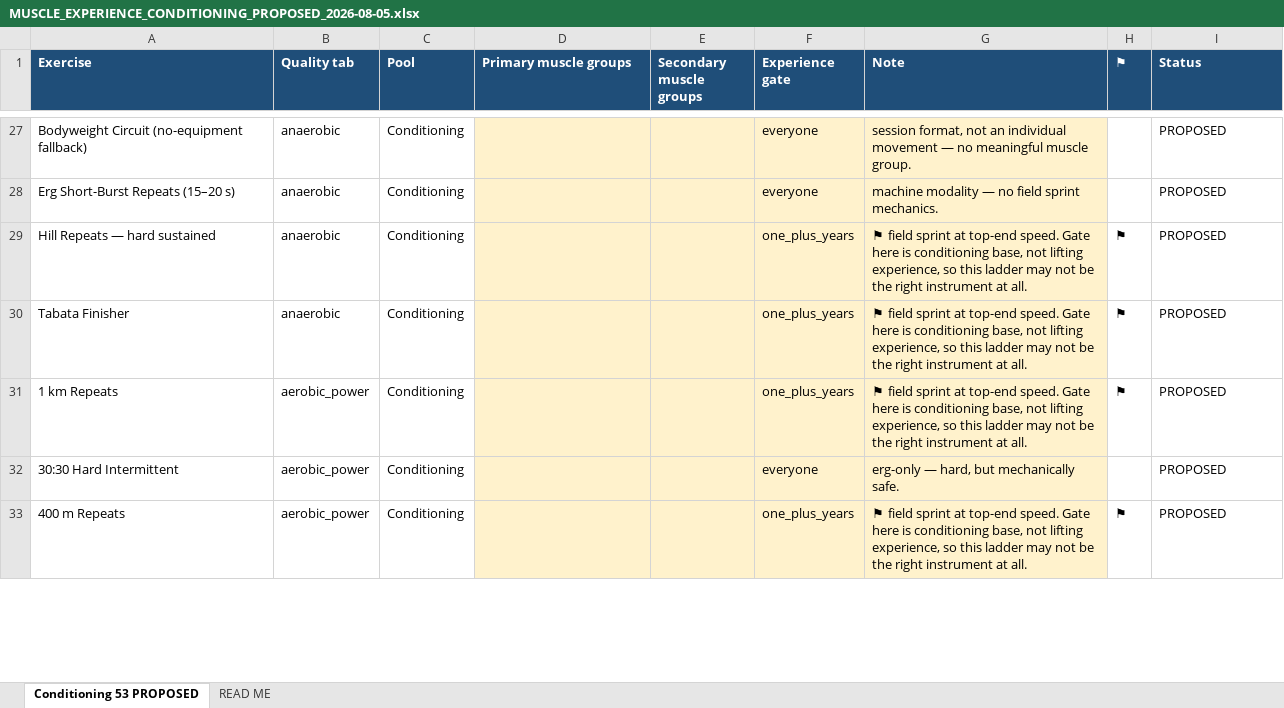
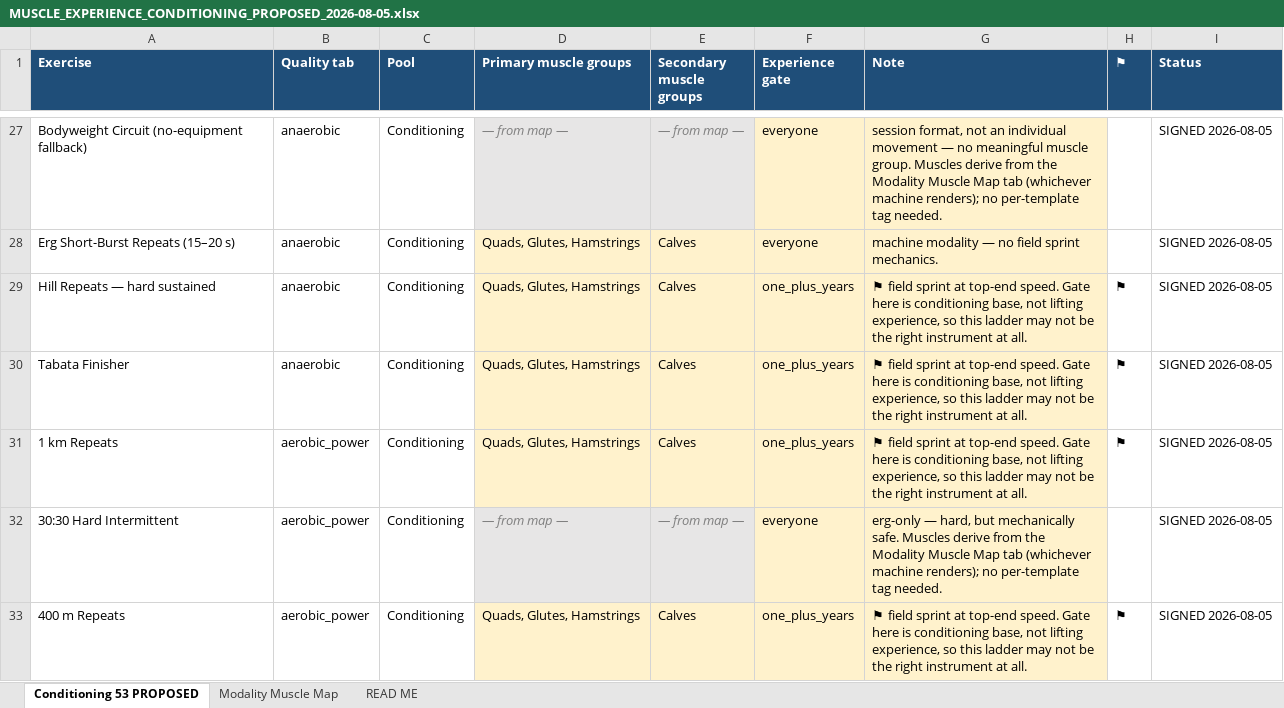
Before and after one commit to sg-screener/local-footy-athlete, an Excel workbook: docs/MUSCLE_EXPERIENCE_CONDITIONING_PROPOSED_2026-08-05.xlsx, sheet Conditioning 53 PROPOSED, drawn as a sheet; only a part is shown, gaps mark what is left out; values as stored, in another font and other column widths than the file's, no borders; the diff covers the shown part only; the diff names each change by its address in the sheet, - before the commit and + after, or states it on an @@ line.

```diff
--- a/docs/MUSCLE_EXPERIENCE_CONDITIONING_PROPOSED_2026-08-05.xlsx (sheet Conditioning 53 PROPOSED)
+++ b/docs/MUSCLE_EXPERIENCE_CONDITIONING_PROPOSED_2026-08-05.xlsx (sheet Conditioning 53 PROPOSED)
+sheet tab: Modality Muscle Map
-D27 (Primary muscle groups): (empty)
+D27 (Primary muscle groups): — from map —
-D27:E27 fill: #FFF2CC
+D27:E27 fill: #E7E6E6
-E27 (Secondary muscle groups): (empty)
+E27 (Secondary muscle groups): — from map —
-G27 (Note): …muscle group.
+G27 (Note): …muscle group. Muscles derive from the Modality Muscle Map tab (whichever machine renders); no per-template tag needed.
-I27:I33 (Status): PROPOSED
+I27:I33 (Status): SIGNED 2026-08-05
-D28:D31 (Primary muscle groups): (empty)
+D28:D31 (Primary muscle groups): Quads, Glutes, Hamstrings
-E28:E31 (Secondary muscle groups): (empty)
+E28:E31 (Secondary muscle groups): Calves
-D32 (Primary muscle groups): (empty)
+D32 (Primary muscle groups): — from map —
-D32:E32 fill: #FFF2CC
+D32:E32 fill: #E7E6E6
-E32 (Secondary muscle groups): (empty)
+E32 (Secondary muscle groups): — from map —
-G32 (Note): …mechanically safe.
+G32 (Note): …mechanically safe. Muscles derive from the Modality Muscle Map tab (whichever machine renders); no per-template tag needed.
-D33 (Primary muscle groups): (empty)
+D33 (Primary muscle groups): Quads, Glutes, Hamstrings
-E33 (Secondary muscle groups): (empty)
+E33 (Secondary muscle groups): Calves
```
Also changed, not shown: 163 edited cells and cell formats elsewhere in this sheet, sheet READ ME, 2 other files.
